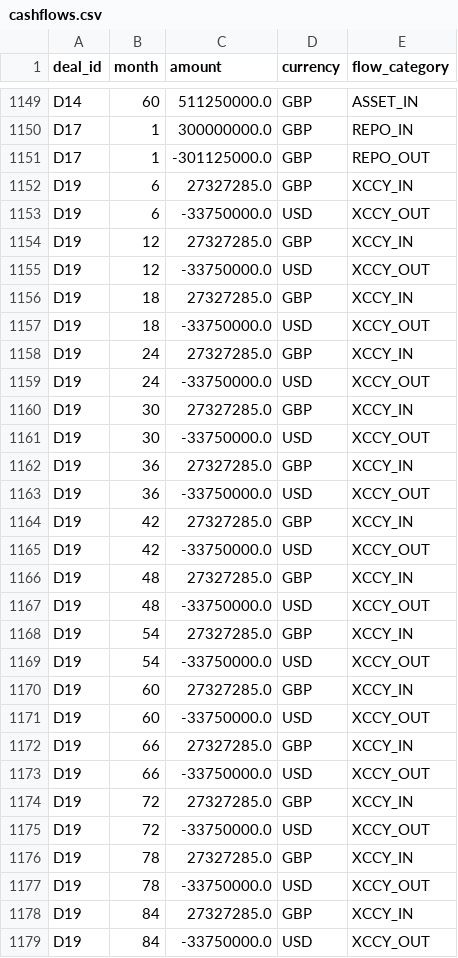
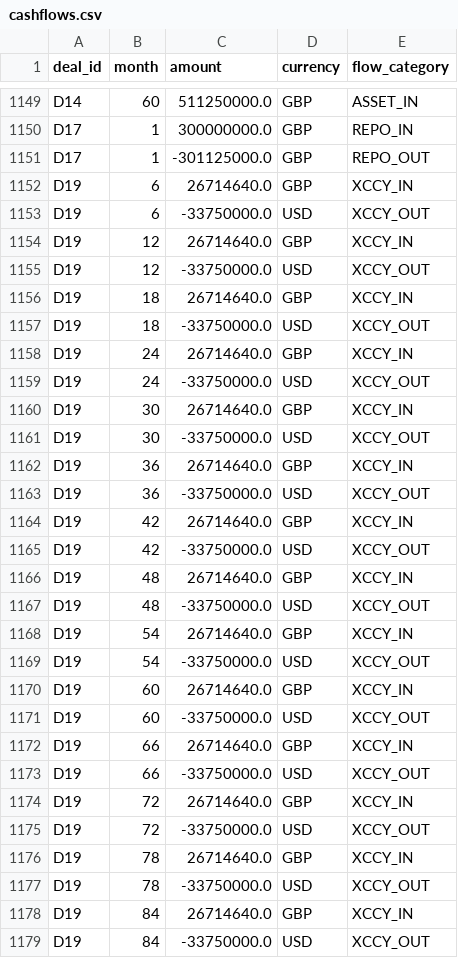
Before and after one commit to zlac116/ml-refresher, a CSV file: quant_finance/07_market_risk_engine/pra_liquidity_stress/data/inputs/cashflows.csv, drawn as a sheet; only a part is shown, gaps mark what is left out; the diff covers the shown part only.

```diff
--- a/quant_finance/07_market_risk_engine/pra_liquidity_stress/data/inputs/cashflows.csv
+++ b/quant_finance/07_market_risk_engine/pra_liquidity_stress/data/inputs/cashflows.csv
@@ -1151,29 +1151,29 @@ D17,1,300000000.0,GBP,REPO_IN
 D17,1,-301125000.0,GBP,REPO_OUT
-D19,6,27327285.0,GBP,XCCY_IN
+D19,6,26714640.0,GBP,XCCY_IN
 D19,6,-33750000.0,USD,XCCY_OUT
-D19,12,27327285.0,GBP,XCCY_IN
+D19,12,26714640.0,GBP,XCCY_IN
 D19,12,-33750000.0,USD,XCCY_OUT
-D19,18,27327285.0,GBP,XCCY_IN
+D19,18,26714640.0,GBP,XCCY_IN
 D19,18,-33750000.0,USD,XCCY_OUT
-D19,24,27327285.0,GBP,XCCY_IN
+D19,24,26714640.0,GBP,XCCY_IN
 D19,24,-33750000.0,USD,XCCY_OUT
-D19,30,27327285.0,GBP,XCCY_IN
+D19,30,26714640.0,GBP,XCCY_IN
 D19,30,-33750000.0,USD,XCCY_OUT
-D19,36,27327285.0,GBP,XCCY_IN
+D19,36,26714640.0,GBP,XCCY_IN
 D19,36,-33750000.0,USD,XCCY_OUT
-D19,42,27327285.0,GBP,XCCY_IN
+D19,42,26714640.0,GBP,XCCY_IN
 D19,42,-33750000.0,USD,XCCY_OUT
-D19,48,27327285.0,GBP,XCCY_IN
+D19,48,26714640.0,GBP,XCCY_IN
 D19,48,-33750000.0,USD,XCCY_OUT
-D19,54,27327285.0,GBP,XCCY_IN
+D19,54,26714640.0,GBP,XCCY_IN
 D19,54,-33750000.0,USD,XCCY_OUT
-D19,60,27327285.0,GBP,XCCY_IN
+D19,60,26714640.0,GBP,XCCY_IN
 D19,60,-33750000.0,USD,XCCY_OUT
-D19,66,27327285.0,GBP,XCCY_IN
+D19,66,26714640.0,GBP,XCCY_IN
 D19,66,-33750000.0,USD,XCCY_OUT
-D19,72,27327285.0,GBP,XCCY_IN
+D19,72,26714640.0,GBP,XCCY_IN
 D19,72,-33750000.0,USD,XCCY_OUT
-D19,78,27327285.0,GBP,XCCY_IN
+D19,78,26714640.0,GBP,XCCY_IN
 D19,78,-33750000.0,USD,XCCY_OUT
-D19,84,27327285.0,GBP,XCCY_IN
+D19,84,26714640.0,GBP,XCCY_IN
 D19,84,-33750000.0,USD,XCCY_OUT
```
Also changed, not shown: 38 edited cells elsewhere in this file, quant_finance/07_market_risk_engine/pra_liquidity_stress/data/inputs/deals.csv, quant_finance/07_market_risk_engine/pra_liquidity_stress/data/inputs/discount_factors.csv, 3 other files.
